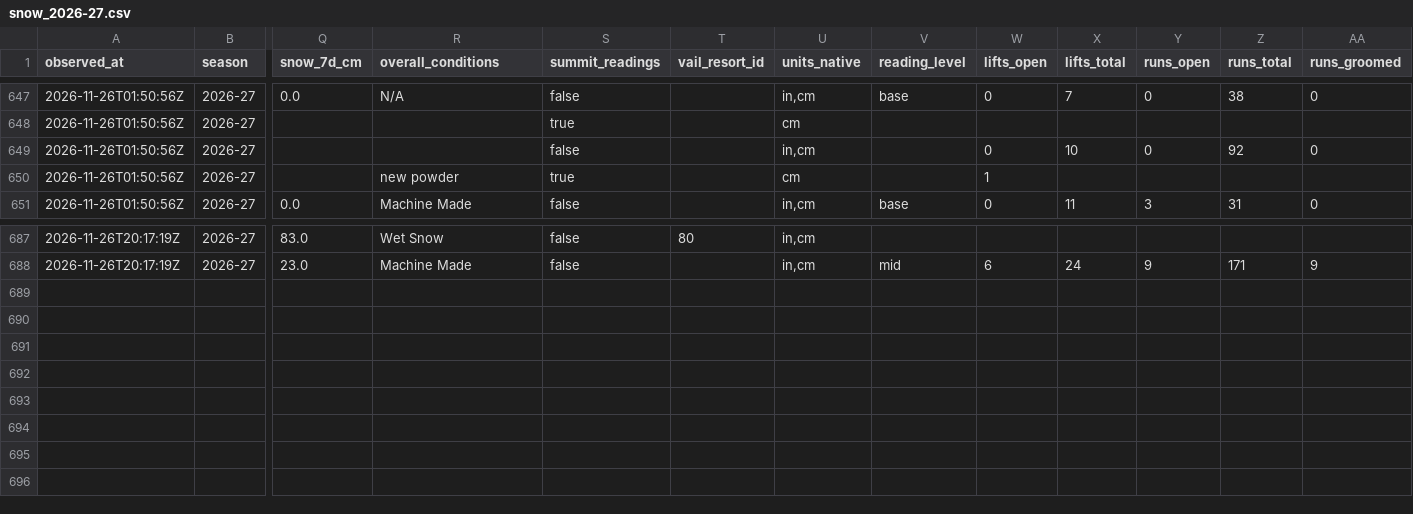
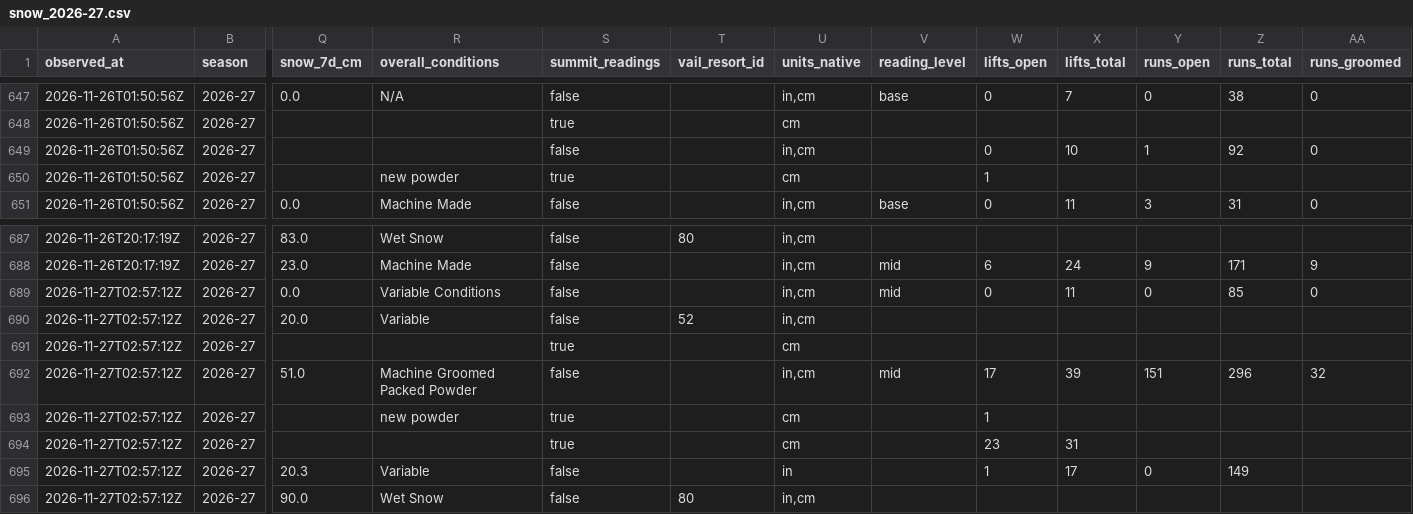
Before and after one commit to ajschumacher/snowd, a CSV file: data/snow_2026-27.csv, drawn as a sheet; only a part is shown, gaps mark what is left out; rows hold the shown columns only; the diff names each change by its address in the sheet, - before the commit and + after, or states it on an @@ line.

```diff
--- a/data/snow_2026-27.csv
+++ b/data/snow_2026-27.csv
-Y649 (runs_open): 0
+Y649 (runs_open): 1
+row 689: 2026-11-27T02:57:12Z | 2026-27 | 0.0 | Variable Conditions | false |  | in,cm | mid | 0 | 11 | 0 | 85 | 0
+row 690: 2026-11-27T02:57:12Z | 2026-27 | 20.0 | Variable | false | 52 | in,cm
+row 691: 2026-11-27T02:57:12Z | 2026-27 |  |  | true |  | cm
+row 692: 2026-11-27T02:57:12Z | 2026-27 | 51.0 | Machine Groomed Packed Powder | false |  | in,cm | mid | 17 | 39 | 151 | 296 | 32
+row 693: 2026-11-27T02:57:12Z | 2026-27 |  | new powder | true |  | cm |  | 1
+row 694: 2026-11-27T02:57:12Z | 2026-27 |  |  | true |  | cm |  | 23 | 31
+row 695: 2026-11-27T02:57:12Z | 2026-27 | 20.3 | Variable | false |  | in |  | 1 | 17 | 0 | 149
+row 696: 2026-11-27T02:57:12Z | 2026-27 | 90.0 | Wet Snow | false | 80 | in,cm
```
Also changed, not shown: 2 other files.
